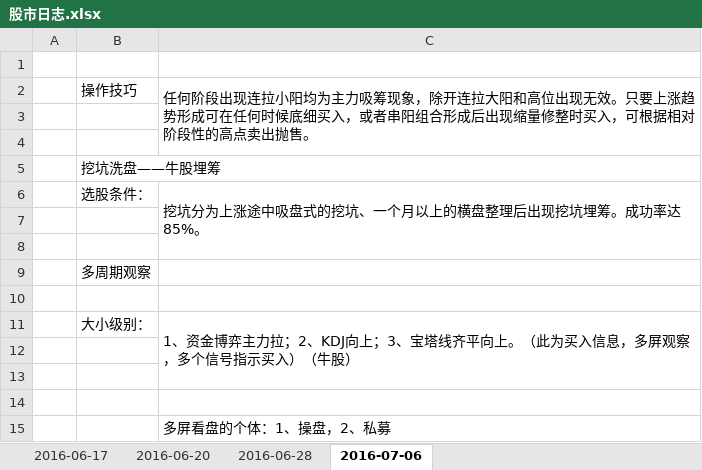
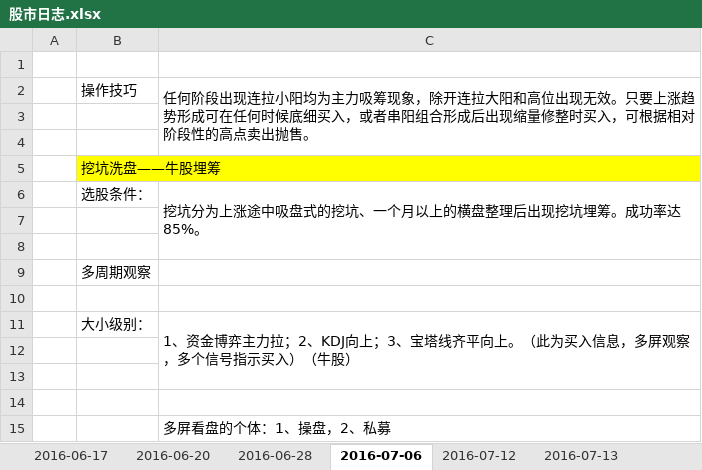
Before and after one commit to davidsky11/FinanceRecord, an Excel workbook: StockDiary/股市日志.xlsx, sheet 2016-07-06, drawn as a sheet; values as stored, in another font and other column widths than the file's, no borders; the diff names each change by its address in the sheet, - before the commit and + after, or states it on an @@ line.

```diff
--- a/StockDiary/股市日志.xlsx (sheet 2016-07-06)
+++ b/StockDiary/股市日志.xlsx (sheet 2016-07-06)
+sheet tab: 2016-07-12
+sheet tab: 2016-07-13
-B5:C5 fill: none
+B5:C5 fill: #FFFF00
+B5:C5 merged
```
